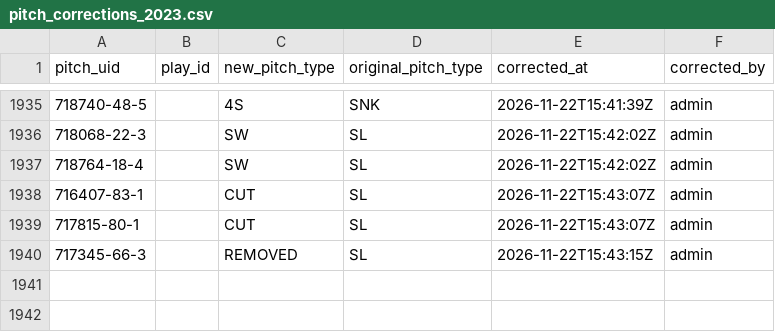
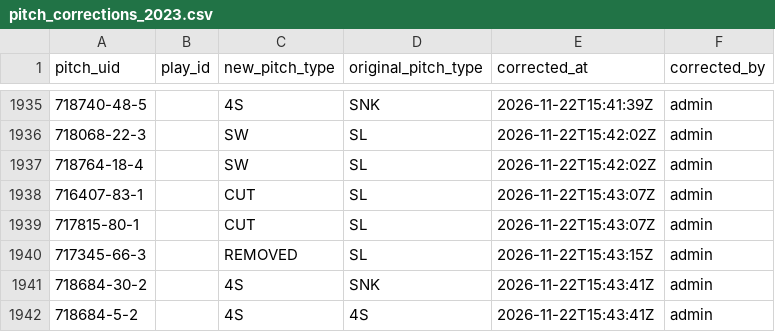
Before and after one commit to harrisonsrubin/pitching-app, a CSV file: corrections/pitch_corrections_2023.csv, drawn as a sheet; only a part is shown, gaps mark what is left out; the diff names each change by its address in the sheet, - before the commit and + after, or states it on an @@ line.

Commit message:
Pitch-type corrections 2023 (2 pitches)

```diff
--- a/corrections/pitch_corrections_2023.csv
+++ b/corrections/pitch_corrections_2023.csv
+row 1941: 718684-30-2 |  | 4S | SNK | 2026-11-22T15:43:41Z | admin
+row 1942: 718684-5-2 |  | 4S | 4S | 2026-11-22T15:43:41Z | admin
```
